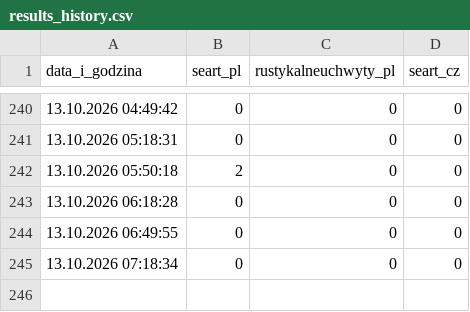
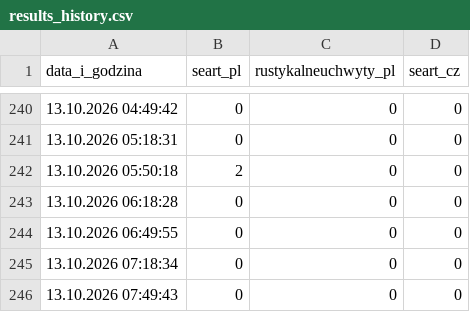
Before and after one commit to WIKse96/seart-playwright-tests, a CSV file: results_history.csv, drawn as a sheet; only a part is shown, gaps mark what is left out; the diff names each change by its address in the sheet, - before the commit and + after, or states it on an @@ line.

```diff
--- a/results_history.csv
+++ b/results_history.csv
+row 246: 13.10.2026 07:49:43 | 0 | 0 | 0
```
